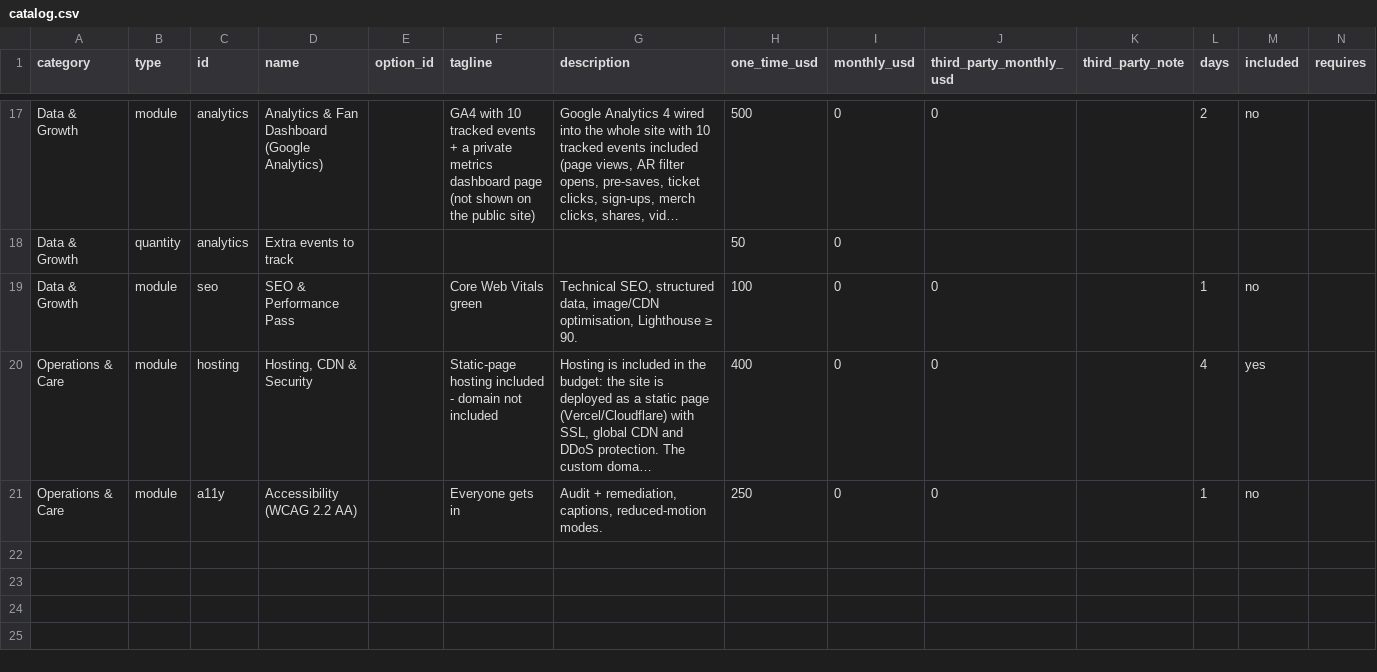
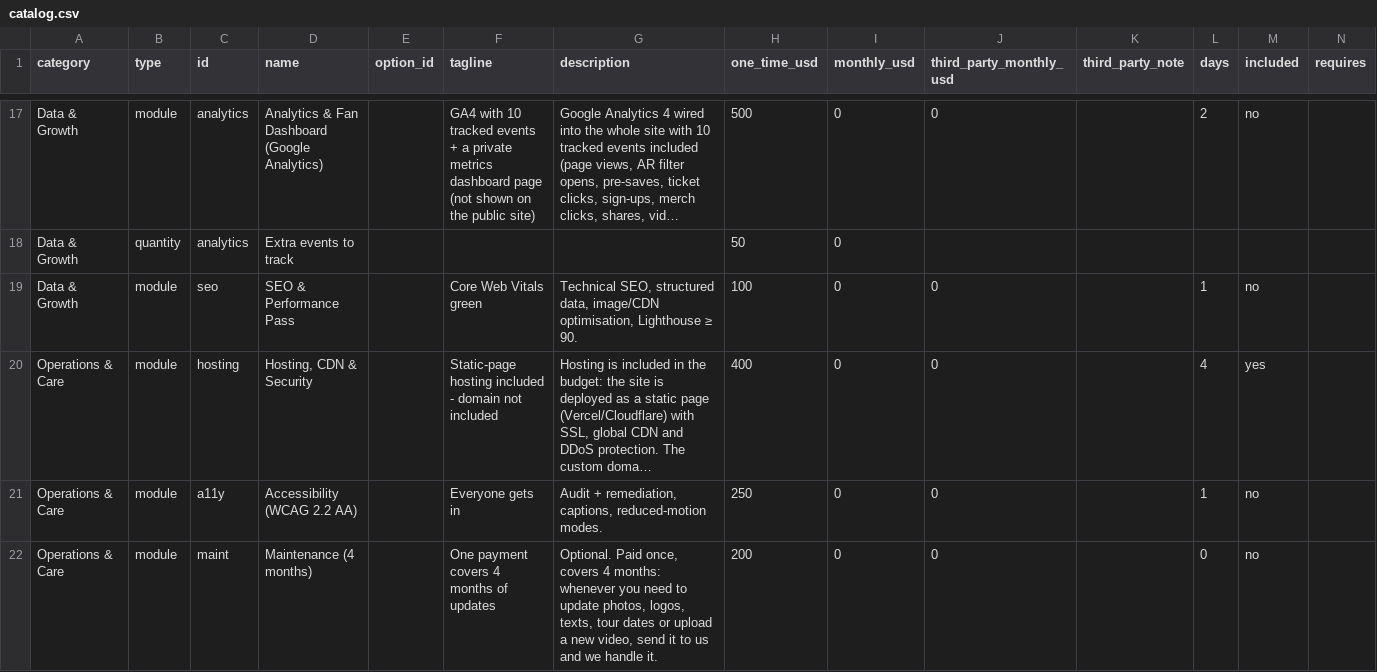
Before and after one commit to voftec/Website-a-la-carta, a CSV file: catalog.csv, drawn as a sheet; only a part is shown, gaps mark what is left out; long unchanged cells end in …; rows hold the shown columns only; the diff names each change by its address in the sheet, - before the commit and + after, or states it on an @@ line.

```diff
--- a/catalog.csv
+++ b/catalog.csv
+row 22: Operations & Care | module | maint | Maintenance (4 months) |  | One payment covers 4 months of updates | Optional. Paid once, covers 4 months: whenever you need to update photos, logos, texts, tour dates or upload a new video, send it to us and we handle it. | 200 | 0 | 0 |  | 0 | no
```
Also changed, not shown: 3 other files.
